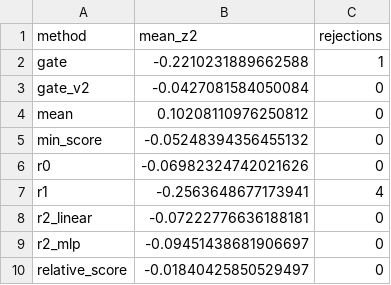
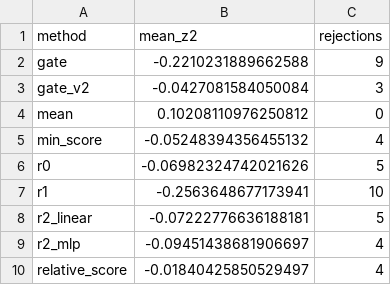
Before and after one commit to amateurcoder015/har-anchored-tail-risk, a CSV file: results/fresh/tables/robustness/as_z2_summary.csv, drawn as a sheet.

```diff
--- a/results/fresh/tables/robustness/as_z2_summary.csv
+++ b/results/fresh/tables/robustness/as_z2_summary.csv
@@ -1,10 +1,10 @@
 method,mean_z2,rejections
-gate,-0.2210231889662588,1
-gate_v2,-0.0427081584050084,0
+gate,-0.2210231889662588,9
+gate_v2,-0.0427081584050084,3
 mean,0.10208110976250812,0
-min_score,-0.05248394356455132,0
-r0,-0.06982324742021626,0
-r1,-0.2563648677173941,4
-r2_linear,-0.07222776636188181,0
-r2_mlp,-0.09451438681906697,0
-relative_score,-0.01840425850529497,0
+min_score,-0.05248394356455132,4
+r0,-0.06982324742021626,5
+r1,-0.2563648677173941,10
+r2_linear,-0.07222776636188181,5
+r2_mlp,-0.09451438681906697,4
+relative_score,-0.01840425850529497,4
```
Also changed, not shown: results/fresh/tables/robustness/as_z2.csv, results/fresh/tables/robustness/power.csv, 11 other files.
